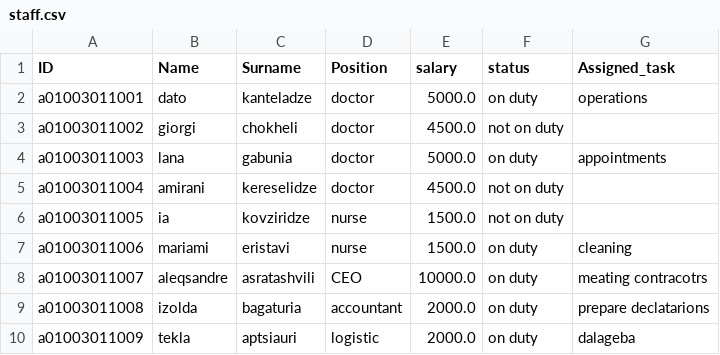
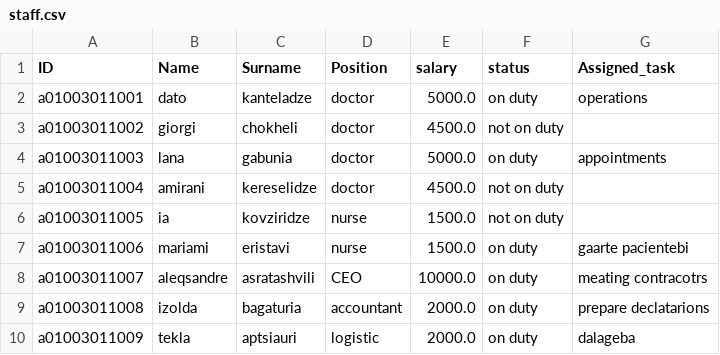
Before and after one commit to OTOtheCode/Final_project, a CSV file: staff.csv, drawn as a sheet.

```diff
--- a/staff.csv
+++ b/staff.csv
@@ -6,3 +6,3 @@ a01003011004;amirani;kereselidze;doctor;4500.0;not on duty;
 a01003011005;ia;kovziridze;nurse;1500.0;not on duty;
-a01003011006;mariami;eristavi;nurse;1500.0;on duty;cleaning
+a01003011006;mariami;eristavi;nurse;1500.0;on duty;gaarte pacientebi
 a01003011007;aleqsandre;asratashvili;CEO;10000.0;on duty;meating contracotrs
```
Also changed, not shown: 9 other files.
